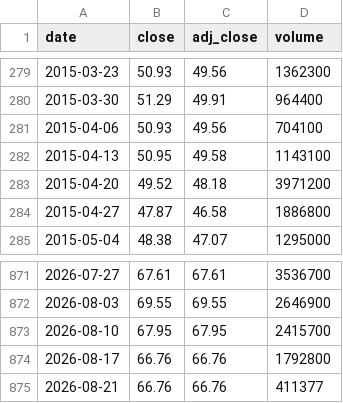
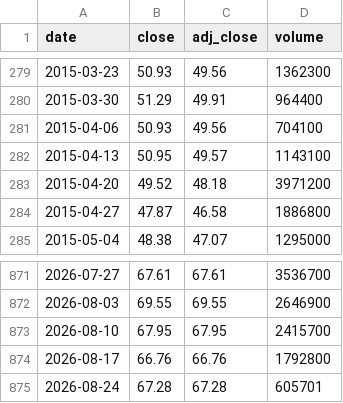
Before and after one commit to cri8-gemini/cri8-gemini.github.io, a CSV file: data/stocks/BJRI.csv, drawn as a sheet; only a part is shown, gaps mark what is left out.

```diff
--- a/data/stocks/BJRI.csv
+++ b/data/stocks/BJRI.csv
@@ -281,3 +281,3 @@ date,close,adj_close,volume
 2015-04-06,50.93,49.56,704100
-2015-04-13,50.95,49.58,1143100
+2015-04-13,50.95,49.57,1143100
 2015-04-20,49.52,48.18,3971200
@@ -874,2 +874,2 @@ date,close,adj_close,volume
 2026-08-17,66.76,66.76,1792800
-2026-08-21,66.76,66.76,411377
+2026-08-24,67.28,67.28,605701
```
Also changed, not shown: data/newsline_issues.csv, data/stocks/BLMN.csv, 10 other files.
